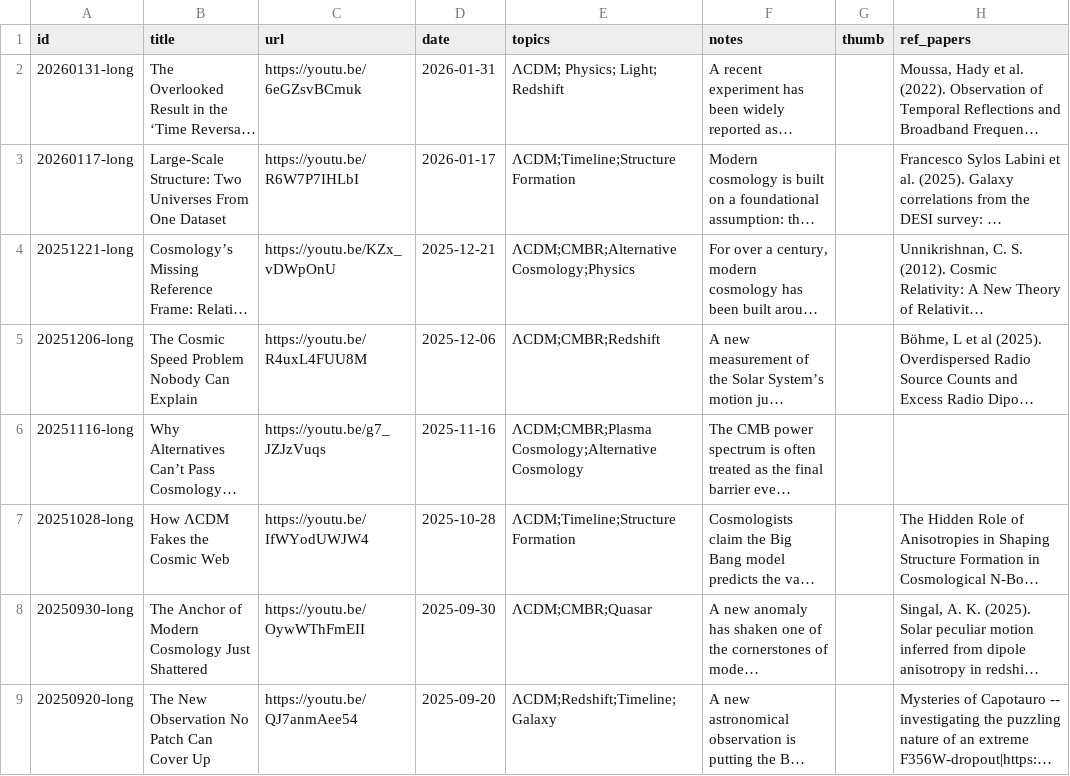
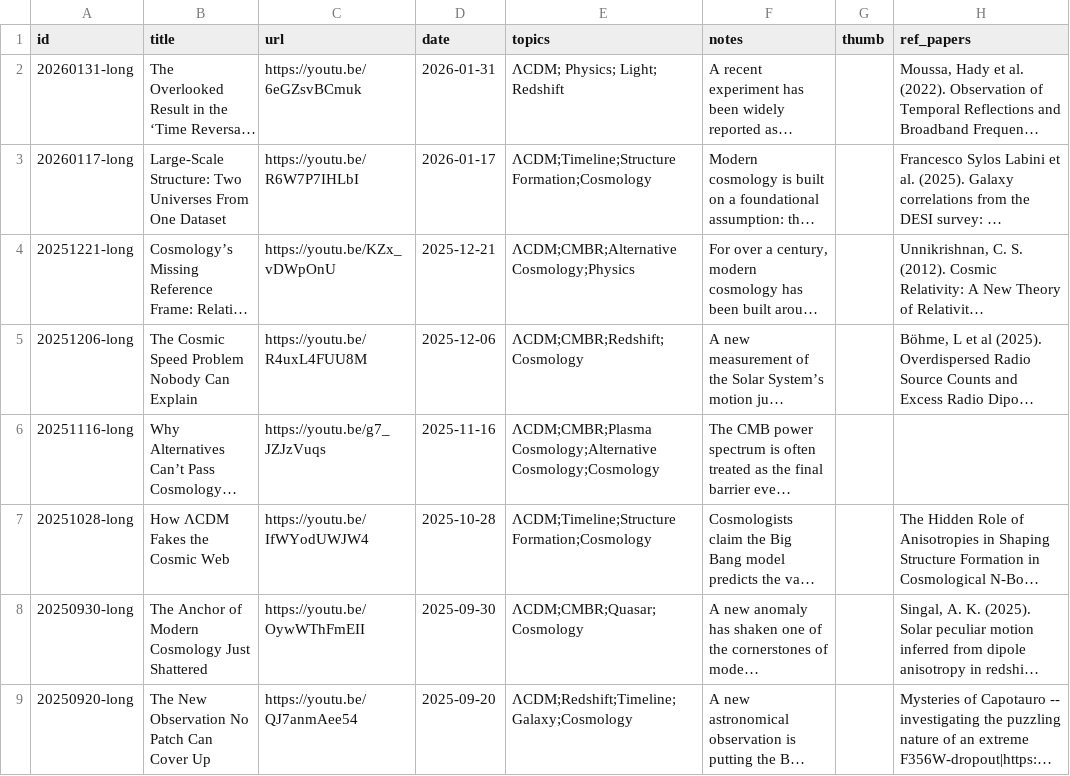
Before and after one commit to SeethePattern/stp-archive, a CSV file: data/videos_stp.csv, drawn as a sheet; only a part is shown; long unchanged cells end in …; the diff covers the shown part only; the diff names each change by its address in the sheet, - before the commit and + after, or states it on an @@ line.

Commit message:
Add files via upload

```diff
--- a/data/videos_stp.csv
+++ b/data/videos_stp.csv
-E3 (topics): ΛCDM;Timeline;Structure Formation
+E3 (topics): ΛCDM;Timeline;Structure Formation;Cosmology
-E5 (topics): ΛCDM;CMBR;Redshift
+E5 (topics): ΛCDM;CMBR;Redshift;Cosmology
-E6 (topics): ΛCDM;CMBR;Plasma Cosmology;Alternative Cosmology
+E6 (topics): ΛCDM;CMBR;Plasma Cosmology;Alternative Cosmology;Cosmology
-E7 (topics): ΛCDM;Timeline;Structure Formation
+E7 (topics): ΛCDM;Timeline;Structure Formation;Cosmology
-E8 (topics): ΛCDM;CMBR;Quasar
+E8 (topics): ΛCDM;CMBR;Quasar;Cosmology
-E9 (topics): ΛCDM;Redshift;Timeline;Galaxy
+E9 (topics): ΛCDM;Redshift;Timeline;Galaxy;Cosmology
```
Also changed, not shown: 1 added row and 18 edited cells elsewhere in this file.
